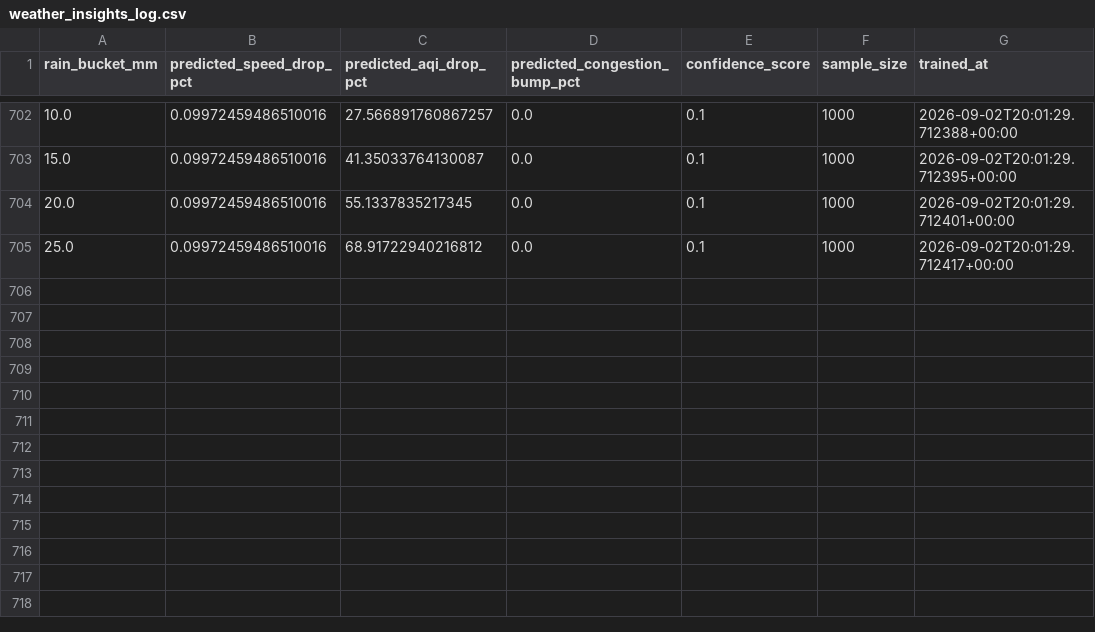
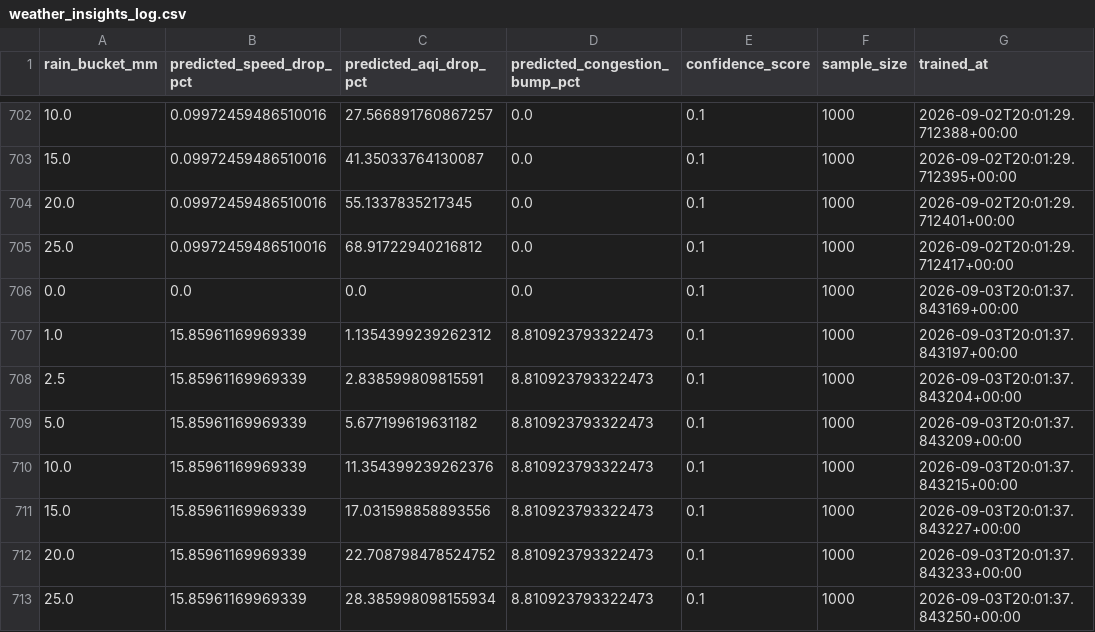
Before and after one commit to anmajharul/mirpur_traffic_pipeline, a CSV file: backend/reports/weather_insights_log.csv, drawn as a sheet; only a part is shown, gaps mark what is left out.

```diff
--- a/backend/reports/weather_insights_log.csv
+++ b/backend/reports/weather_insights_log.csv
@@ -705 +705,9 @@ rain_bucket_mm,predicted_speed_drop_pct,predicted_aqi_drop_pct,predicted_congest
 25.0,0.09972459486510016,68.91722940216812,0.0,0.1,1000,2026-09-02T20:01:29.712417+00:00
+0.0,0.0,0.0,0.0,0.1,1000,2026-09-03T20:01:37.843169+00:00
+1.0,15.85961169969339,1.1354399239262312,8.810923793322473,0.1,1000,2026-09-03T20:01:37.843197+00:00
+2.5,15.85961169969339,2.838599809815591,8.810923793322473,0.1,1000,2026-09-03T20:01:37.843204+00:00
+5.0,15.85961169969339,5.677199619631182,8.810923793322473,0.1,1000,2026-09-03T20:01:37.843209+00:00
+10.0,15.85961169969339,11.354399239262376,8.810923793322473,0.1,1000,2026-09-03T20:01:37.843215+00:00
+15.0,15.85961169969339,17.031598858893556,8.810923793322473,0.1,1000,2026-09-03T20:01:37.843227+00:00
+20.0,15.85961169969339,22.708798478524752,8.810923793322473,0.1,1000,2026-09-03T20:01:37.843233+00:00
+25.0,15.85961169969339,28.385998098155934,8.810923793322473,0.1,1000,2026-09-03T20:01:37.843250+00:00
```
